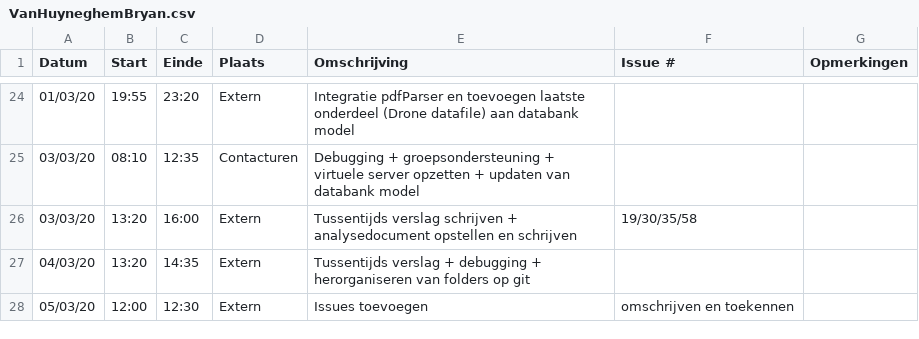
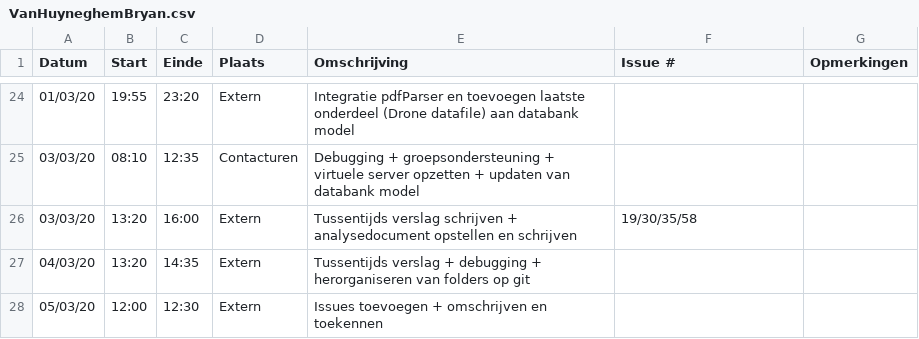
Before and after one commit to philipkukoba/Bachelors-Dissertation-DroneWebApp, a CSV file: logboeken/VanHuyneghemBryan.csv, drawn as a sheet; only a part is shown, gaps mark what is left out.

Commit message:
Update VanHuyneghemBryan.csv

```diff
--- a/logboeken/VanHuyneghemBryan.csv
+++ b/logboeken/VanHuyneghemBryan.csv
@@ -27,2 +27,2 @@ Datum,Start,Einde,Plaats,Omschrijving,Issue #,Opmerkingen
 04/03/20,13:20,14:35,Extern,Tussentijds verslag + debugging + herorganiseren van folders op git,,
-05/03/20,12:00,12:30,Extern,Issues toevoegen, omschrijven en toekennen,,
+05/03/20,12:00,12:30,Extern,Issues toevoegen + omschrijven en toekennen,,
```
